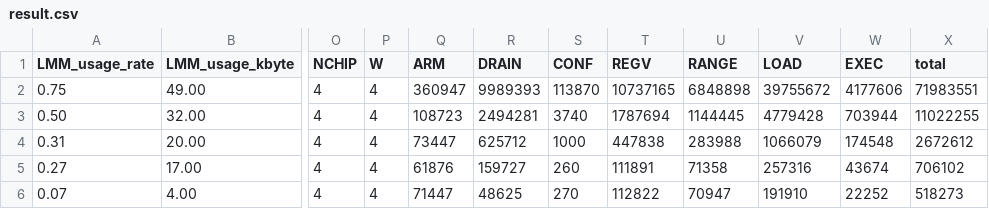
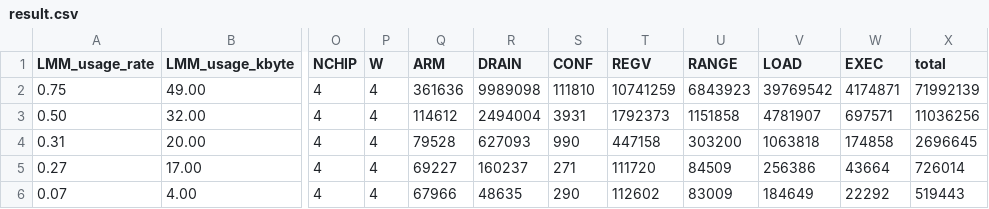
Before and after one commit to taku2365/IMAX_sparse.cent, a CSV file: src/emax6_sparselib/result.csv, drawn as a sheet; only a part is shown, gaps mark what is left out; the diff names each change by its address in the sheet, - before the commit and + after, or states it on an @@ line.

```diff
--- a/src/emax6_sparselib/result.csv
+++ b/src/emax6_sparselib/result.csv
-Q2 (ARM): 360947
+Q2 (ARM): 361636
-R2 (DRAIN): 9989393
+R2 (DRAIN): 9989098
-S2 (CONF): 113870
+S2 (CONF): 111810
-T2 (REGV): 10737165
+T2 (REGV): 10741259
-U2 (RANGE): 6848898
+U2 (RANGE): 6843923
-V2 (LOAD): 39755672
+V2 (LOAD): 39769542
-W2 (EXEC): 4177606
+W2 (EXEC): 4174871
-X2 (total): 71983551
+X2 (total): 71992139
-Q3 (ARM): 108723
+Q3 (ARM): 114612
-R3 (DRAIN): 2494281
+R3 (DRAIN): 2494004
-S3 (CONF): 3740
+S3 (CONF): 3931
-T3 (REGV): 1787694
+T3 (REGV): 1792373
-U3 (RANGE): 1144445
+U3 (RANGE): 1151858
-V3 (LOAD): 4779428
+V3 (LOAD): 4781907
-W3 (EXEC): 703944
+W3 (EXEC): 697571
-X3 (total): 11022255
+X3 (total): 11036256
-Q4 (ARM): 73447
+Q4 (ARM): 79528
-R4 (DRAIN): 625712
+R4 (DRAIN): 627093
-S4 (CONF): 1000
+S4 (CONF): 990
-T4 (REGV): 447838
+T4 (REGV): 447158
-U4 (RANGE): 283988
+U4 (RANGE): 303200
-V4 (LOAD): 1066079
+V4 (LOAD): 1063818
-W4 (EXEC): 174548
+W4 (EXEC): 174858
-X4 (total): 2672612
+X4 (total): 2696645
-Q5 (ARM): 61876
+Q5 (ARM): 69227
-R5 (DRAIN): 159727
+R5 (DRAIN): 160237
-S5 (CONF): 260
+S5 (CONF): 271
-T5 (REGV): 111891
+T5 (REGV): 111720
-U5 (RANGE): 71358
+U5 (RANGE): 84509
-V5 (LOAD): 257316
+V5 (LOAD): 256386
-W5 (EXEC): 43674
+W5 (EXEC): 43664
-X5 (total): 706102
+X5 (total): 726014
-Q6 (ARM): 71447
+Q6 (ARM): 67966
-R6 (DRAIN): 48625
+R6 (DRAIN): 48635
-S6 (CONF): 270
+S6 (CONF): 290
-T6 (REGV): 112822
+T6 (REGV): 112602
-U6 (RANGE): 70947
+U6 (RANGE): 83009
-V6 (LOAD): 191910
+V6 (LOAD): 184649
-W6 (EXEC): 22252
+W6 (EXEC): 22292
-X6 (total): 518273
+X6 (total): 519443
```
Also changed, not shown: src/emax6_sparselib/result_1024_512_256_128_64_32_CHIP4_normal.csv, 28 other files.
